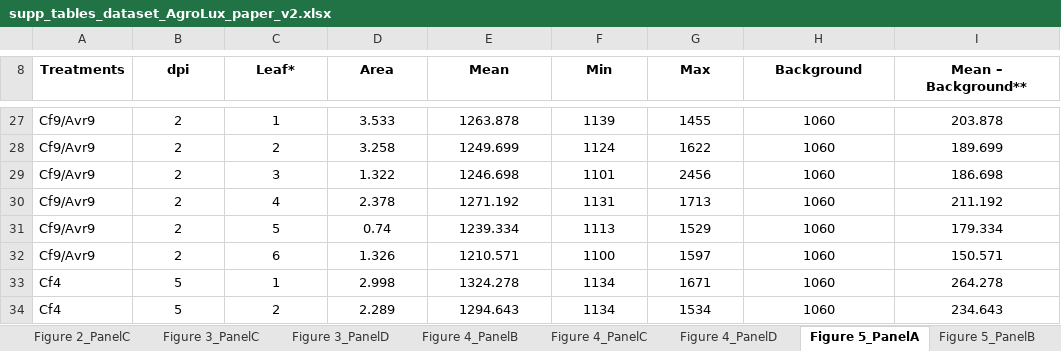
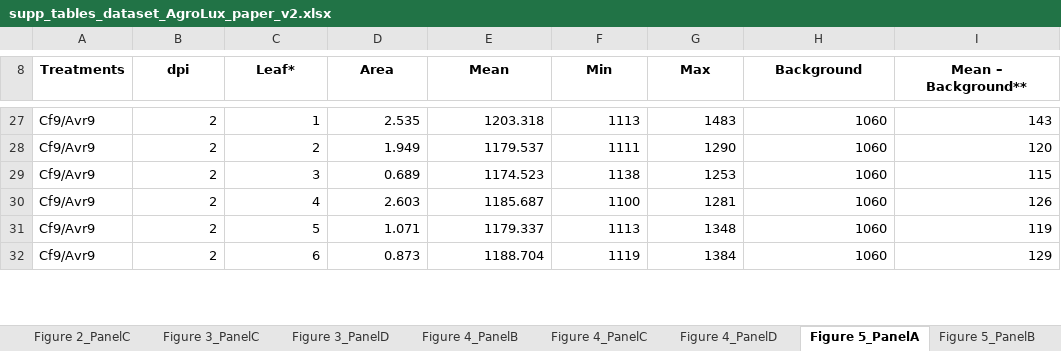
Before and after one commit to RSO9192/AgroLux, an Excel workbook: data/supp_tables_dataset_AgroLux_paper_v2.xlsx, sheet Figure 5_PanelA, drawn as a sheet; only a part is shown, gaps mark what is left out; values as stored, in another font and other column widths than the file's, no borders; removed rows and columns are numbered as before the commit, all else as after; the diff covers the shown part only; the diff names each change by its address in the sheet, - before the commit and + after, or states it on an @@ line.

Commit message:
updated data file

```diff
--- a/data/supp_tables_dataset_AgroLux_paper_v2.xlsx (sheet Figure 5_PanelA)
+++ b/data/supp_tables_dataset_AgroLux_paper_v2.xlsx (sheet Figure 5_PanelA)
-B27:I32 alignment: center
+B27:I32 alignment: right
-D27 (Area): 3.533
+D27 (Area): 2.535
-E27 (Mean): 1263.878
+E27 (Mean): 1203.318
-F27 (Min): 1139
+F27 (Min): 1113
-G27 (Max): 1455
+G27 (Max): 1483
-I27 (Mean – Background**): 203.878
+I27 (Mean – Background**): 143
-D28 (Area): 3.258
+D28 (Area): 1.949
-E28 (Mean): 1249.699
+E28 (Mean): 1179.537
-F28 (Min): 1124
+F28 (Min): 1111
-G28 (Max): 1622
+G28 (Max): 1290
-I28 (Mean – Background**): 189.699
+I28 (Mean – Background**): 120
-D29 (Area): 1.322
+D29 (Area): 0.689
-E29 (Mean): 1246.698
+E29 (Mean): 1174.523
-F29 (Min): 1101
+F29 (Min): 1138
-G29 (Max): 2456
+G29 (Max): 1253
-I29 (Mean – Background**): 186.698
+I29 (Mean – Background**): 115
-D30 (Area): 2.378
+D30 (Area): 2.603
-E30 (Mean): 1271.192
+E30 (Mean): 1185.687
-F30 (Min): 1131
+F30 (Min): 1100
-G30 (Max): 1713
+G30 (Max): 1281
-I30 (Mean – Background**): 211.192
+I30 (Mean – Background**): 126
-D31 (Area): 0.74
+D31 (Area): 1.071
-E31 (Mean): 1239.334
+E31 (Mean): 1179.337
-G31 (Max): 1529
+G31 (Max): 1348
-I31 (Mean – Background**): 179.334
+I31 (Mean – Background**): 119
-D32 (Area): 1.326
+D32 (Area): 0.873
-E32 (Mean): 1210.571
+E32 (Mean): 1188.704
-F32 (Min): 1100
+F32 (Min): 1119
-G32 (Max): 1597
+G32 (Max): 1384
-I32 (Mean – Background**): 150.571
+I32 (Mean – Background**): 129
-row 33: Cf4 | 5 | 1 | 2.998 | 1324.278 | 1134 | 1671 | 1060 | 264.278
-row 34: Cf4 | 5 | 2 | 2.289 | 1294.643 | 1134 | 1534 | 1060 | 234.643
```
Also changed, not shown: 24 added rows, 22 removed rows, 91 edited cells and cell formats elsewhere in this sheet, 1 other file.
